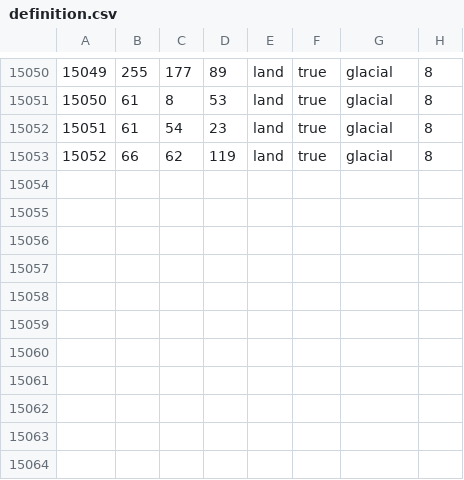
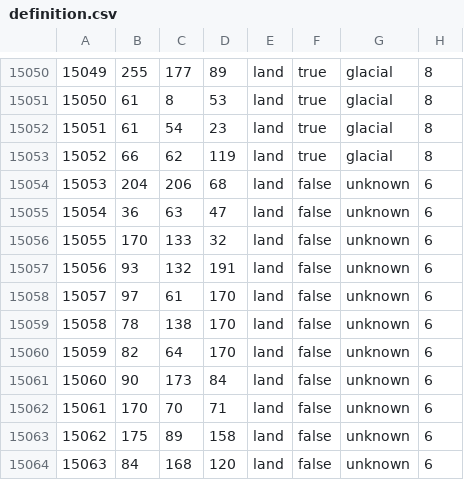
Before and after one commit to generalisofficial/tia2018, a CSV file: map/definition.csv, drawn as a sheet; only a part is shown, gaps mark what is left out; the diff names each change by its address in the sheet, - before the commit and + after, or states it on an @@ line.

```diff
--- a/map/definition.csv
+++ b/map/definition.csv
+row 15054: 15053 | 204 | 206 | 68 | land | false | unknown | 6
+row 15055: 15054 | 36 | 63 | 47 | land | false | unknown | 6
+row 15056: 15055 | 170 | 133 | 32 | land | false | unknown | 6
+row 15057: 15056 | 93 | 132 | 191 | land | false | unknown | 6
+row 15058: 15057 | 97 | 61 | 170 | land | false | unknown | 6
+row 15059: 15058 | 78 | 138 | 170 | land | false | unknown | 6
+row 15060: 15059 | 82 | 64 | 170 | land | false | unknown | 6
+row 15061: 15060 | 90 | 173 | 84 | land | false | unknown | 6
+row 15062: 15061 | 170 | 70 | 71 | land | false | unknown | 6
+row 15063: 15062 | 175 | 89 | 158 | land | false | unknown | 6
+row 15064: 15063 | 84 | 168 | 120 | land | false | unknown | 6
```
Also changed, not shown: 17 other files.
